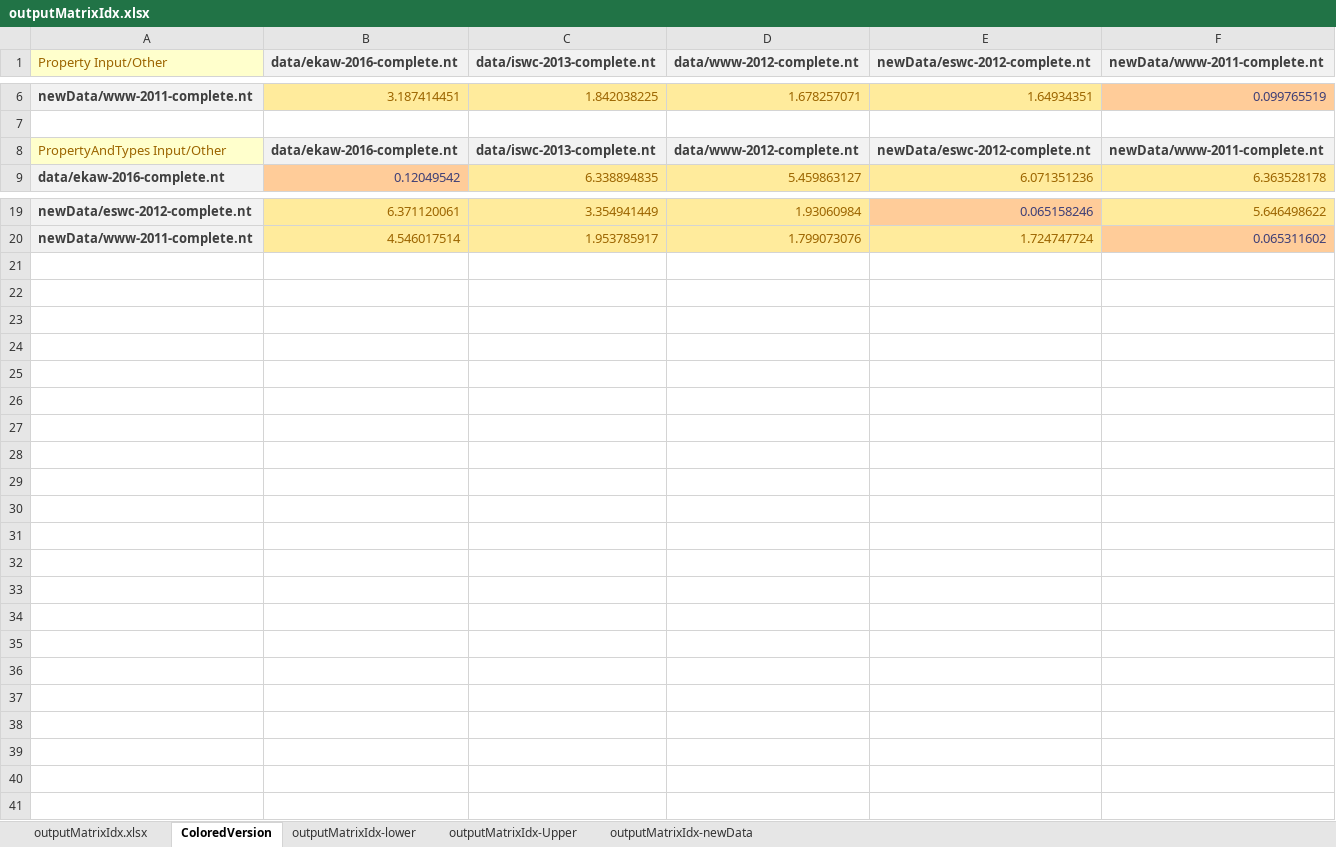
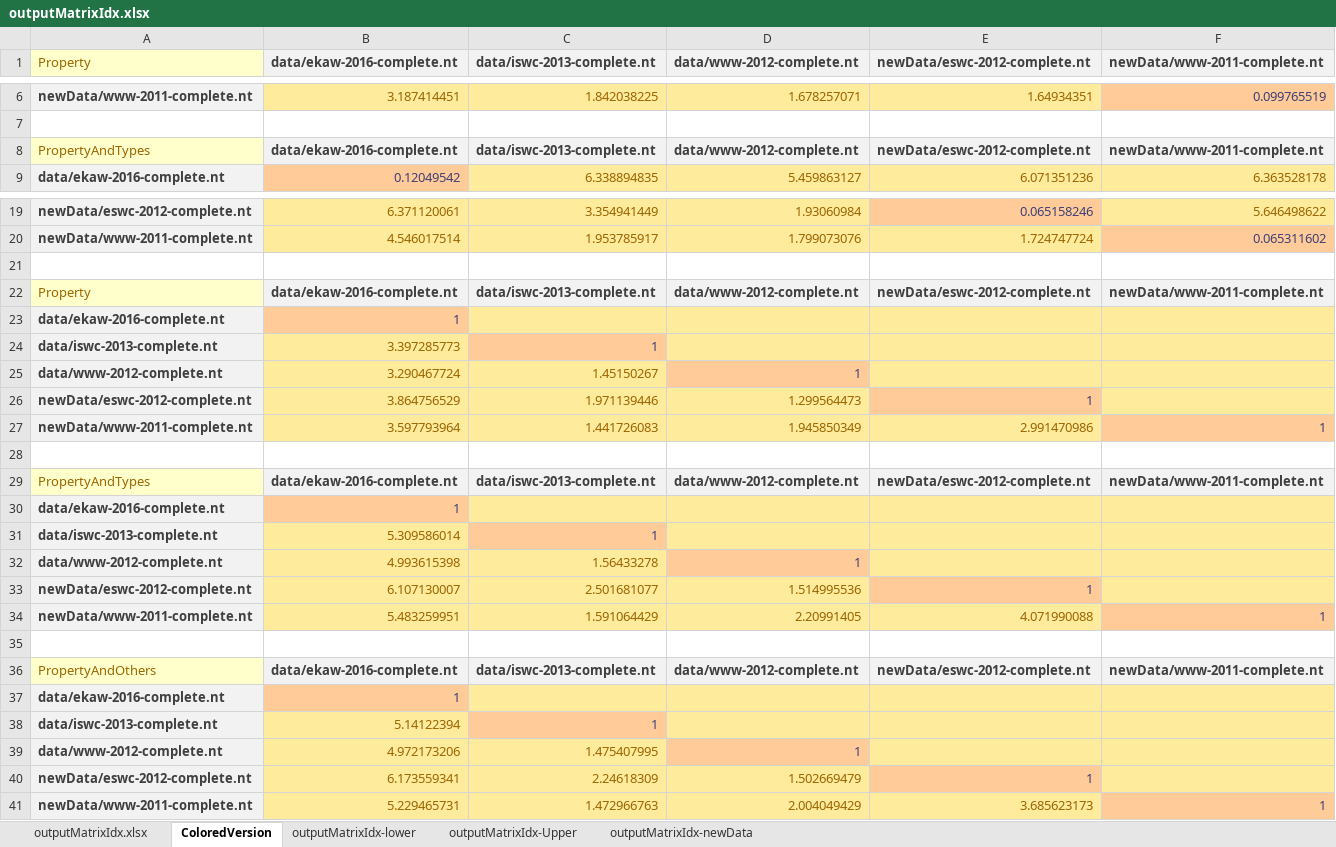
Before and after one commit to MaillPierre/SWKrimpSim, an Excel workbook: SWPattern/experimentalResults/scholarDatasets/outputMatrixIdx.xlsx, sheet ColoredVersion, drawn as a sheet; only a part is shown, gaps mark what is left out; values as stored, in another font and other column widths than the file's, no borders; conditional formats not drawn; the diff covers the shown part only; the diff names each change by its address in the sheet, - before the commit and + after, or states it on an @@ line.

Commit message:
Made a average matrix af the Krimp measures

```diff
--- a/SWPattern/experimentalResults/scholarDatasets/outputMatrixIdx.xlsx (sheet ColoredVersion)
+++ b/SWPattern/experimentalResults/scholarDatasets/outputMatrixIdx.xlsx (sheet ColoredVersion)
-A1: Property Input/Other
+A1: Property
-A8 (Property): PropertyAndTypes Input/Other
+A8 (Property): PropertyAndTypes
+row 21: (empty)
+row 22: Property | data/ekaw-2016-complete.nt | data/iswc-2013-complete.nt | data/www-2012-complete.nt | newData/eswc-2012-complete.nt | newData/www-2011-complete.nt
+row 23: data/ekaw-2016-complete.nt | 1
+row 24: data/iswc-2013-complete.nt | 3.397285773 | 1
+row 25: data/www-2012-complete.nt | 3.290467724 | 1.45150267 | 1
+row 26: newData/eswc-2012-complete.nt | 3.864756529 | 1.971139446 | 1.299564473 | 1
+row 27: newData/www-2011-complete.nt | 3.597793964 | 1.441726083 | 1.945850349 | 2.991470986 | 1
+row 28: (empty)
+row 29: PropertyAndTypes | data/ekaw-2016-complete.nt | data/iswc-2013-complete.nt | data/www-2012-complete.nt | newData/eswc-2012-complete.nt | newData/www-2011-complete.nt
+row 30: data/ekaw-2016-complete.nt | 1
+row 31: data/iswc-2013-complete.nt | 5.309586014 | 1
+row 32: data/www-2012-complete.nt | 4.993615398 | 1.56433278 | 1
+row 33: newData/eswc-2012-complete.nt | 6.107130007 | 2.501681077 | 1.514995536 | 1
+row 34: newData/www-2011-complete.nt | 5.483259951 | 1.591064429 | 2.20991405 | 4.071990088 | 1
+row 35: (empty)
+row 36: PropertyAndOthers | data/ekaw-2016-complete.nt | data/iswc-2013-complete.nt | data/www-2012-complete.nt | newData/eswc-2012-complete.nt | newData/www-2011-complete.nt
+row 37: data/ekaw-2016-complete.nt | 1
+row 38: data/iswc-2013-complete.nt | 5.14122394 | 1
+row 39: data/www-2012-complete.nt | 4.972173206 | 1.475407995 | 1
+row 40: newData/eswc-2012-complete.nt | 6.173559341 | 2.24618309 | 1.502669479 | 1
+row 41: newData/www-2011-complete.nt | 5.229465731 | 1.472966763 | 2.004049429 | 3.685623173 | 1
```
Also changed, not shown: 1 edited cell elsewhere in this sheet, charts or pictures.
